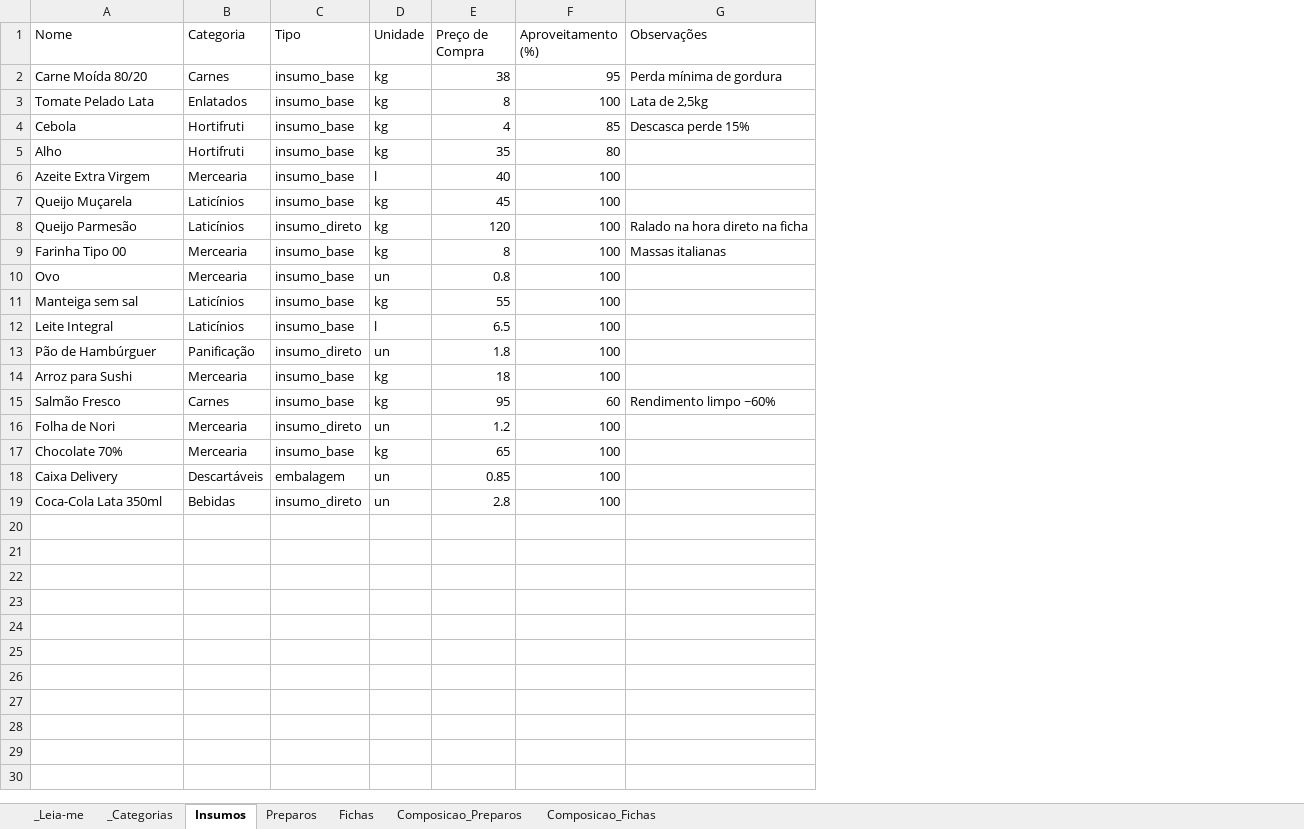
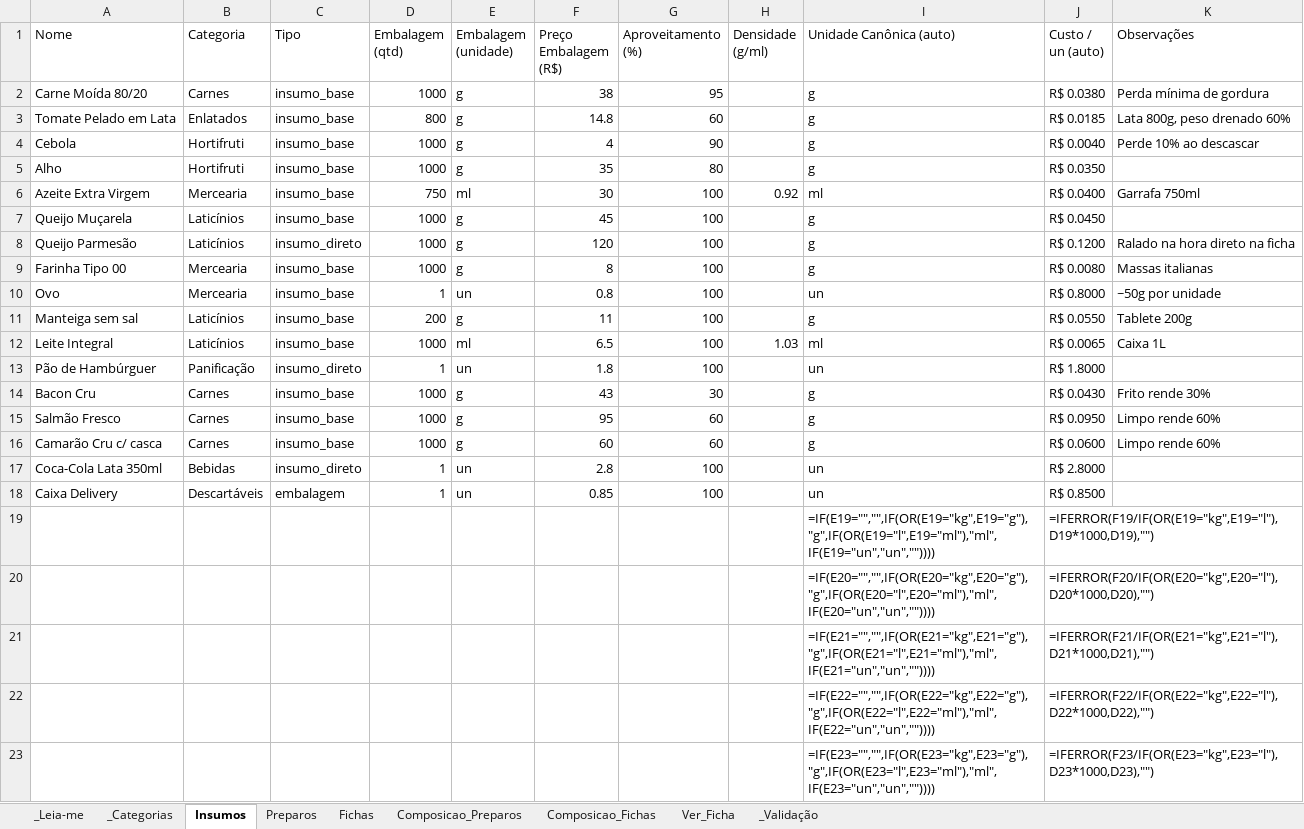
Before and after one commit to diegodsbernardi/Gastao, an Excel workbook: gastao-app/public/Gastao_Planilha_Mae.xlsx, sheet Insumos, drawn as a sheet; only a part is shown; values as stored, in another font and other column widths than the file's, no cell formats; formulas without a stored value are shown as written; conditional formats not drawn; removed rows and columns are numbered as before the commit, all else as after; the diff covers the shown part only; the diff names each change by its address in the sheet, - before the commit and + after, or states it on an @@ line.

```diff
--- a/gastao-app/public/Gastao_Planilha_Mae.xlsx (sheet Insumos)
+++ b/gastao-app/public/Gastao_Planilha_Mae.xlsx (sheet Insumos)
+sheet tab: Ver_Ficha
+sheet tab: _Validação
-column D (Unidade), row 2: kg; rows 4-13: kg | kg | l | kg | kg | kg | un | kg | l | un; row 15: kg; rows 18-19: un | un
+column D (Embalagem (qtd)), row 2: 1000; rows 4-13: 1000 | 1000 | 750 | 1000 | 1000 | 1000 | 1 | 200 | 1000 | 1; row 15: 1000; row 18: 1
+column E (Embalagem (unidade)), row 2: g; rows 4-13: g | g | ml | g | g | g | un | g | ml | un; row 15: g; row 18: un
+column H (Densidade (g/ml)), rows 6-12: 0.92 |  |  |  |  |  | 1.03
+column I (Unidade Canônica (auto)), row 2: g; rows 4-13: g | g | ml | g | g | g | un | g | ml | un; row 15: g; rows 18-19: un | =IF(E19="","",IF(OR(E19="kg",E19="g"),"g",IF(OR(E19="l",E19="ml"),"ml",IF(E19="un","un",""))))
+column J (Custo / un (auto)), row 2: R$ 0.0380; rows 4-13: R$ 0.0040 | R$ 0.0350 | R$ 0.0400 | R$ 0.0450 | R$ 0.1200 | R$ 0.0080 | R$ 0.8000 | R$ 0.0550 | R$ 0.0065 | R$ 1.8000; row 15: R$ 0.0950; rows 18-19: R$ 0.8500 | =IFERROR(F19/IF(OR(E19="kg",E19="l"),D19*1000,D19),"")
-F1: Preço de Compra
+F1: Preço Embalagem (R$)
-row 3: Tomate Pelado Lata | Enlatados | insumo_base | kg | 8 | 100 | Lata de 2,5kg
+row 3: Tomate Pelado em Lata | Enlatados | insumo_base | 800 | g | 14.8 | 60 |  | g | R$ 0.0185 | Lata 800g, peso drenado 60%
-G4 (Aproveitamento (%)): 85
+G4 (Aproveitamento (%)): 90
-K4 (Observações): Descasca perde 15%
+K4 (Observações): Perde 10% ao descascar
-F6 (Preço Embalagem (R$)): 40
+F6 (Preço Embalagem (R$)): 30
-K6 (Observações): (empty)
+K6 (Observações): Garrafa 750ml
-K10 (Observações): (empty)
+K10 (Observações): ~50g por unidade
-F11 (Preço Embalagem (R$)): 55
+F11 (Preço Embalagem (R$)): 11
-K11 (Observações): (empty)
+K11 (Observações): Tablete 200g
-K12 (Observações): (empty)
+K12 (Observações): Caixa 1L
-row 14: Arroz para Sushi | Mercearia | insumo_base | kg | 18 | 100
+row 14: Bacon Cru | Carnes | insumo_base | 1000 | g | 43 | 30 |  | g | R$ 0.0430 | Frito rende 30%
-K15 (Observações): Rendimento limpo ~60%
+K15 (Observações): Limpo rende 60%
-row 16: Folha de Nori | Mercearia | insumo_direto | un | 1.2 | 100
-row 17: Chocolate 70% | Mercearia | insumo_base | kg | 65 | 100
+row 16: Camarão Cru c/ casca | Carnes | insumo_base | 1000 | g | 60 | 60 |  | g | R$ 0.0600 | Limpo rende 60%
+row 17: Coca-Cola Lata 350ml | Bebidas | insumo_direto | 1 | un | 2.8 | 100 |  | un | R$ 2.8000
-A19 (Nome): Coca-Cola Lata 350ml
+A19 (Nome): (empty)
-B19 (Categoria): Bebidas
+B19 (Categoria): (empty)
-C19 (Tipo): insumo_direto
+C19 (Tipo): (empty)
-F19 (Preço Embalagem (R$)): 2.8
+F19 (Preço Embalagem (R$)): (empty)
-G19 (Aproveitamento (%)): 100
+G19 (Aproveitamento (%)): (empty)
+row 20:  |  |  |  |  |  |  |  | =IF(E20="","",IF(OR(E20="kg",E20="g"),"g",IF(OR(E20="l",E20="ml"),"ml",IF(E20="un","un","")))) | =IFERROR(F20/IF(OR(E20="kg",E20="l"),D20*1000,D20),"")
+row 21:  |  |  |  |  |  |  |  | =IF(E21="","",IF(OR(E21="kg",E21="g"),"g",IF(OR(E21="l",E21="ml"),"ml",IF(E21="un","un","")))) | =IFERROR(F21/IF(OR(E21="kg",E21="l"),D21*1000,D21),"")
+row 22:  |  |  |  |  |  |  |  | =IF(E22="","",IF(OR(E22="kg",E22="g"),"g",IF(OR(E22="l",E22="ml"),"ml",IF(E22="un","un","")))) | =IFERROR(F22/IF(OR(E22="kg",E22="l"),D22*1000,D22),"")
+row 23:  |  |  |  |  |  |  |  | =IF(E23="","",IF(OR(E23="kg",E23="g"),"g",IF(OR(E23="l",E23="ml"),"ml",IF(E23="un","un","")))) | =IFERROR(F23/IF(OR(E23="kg",E23="l"),D23*1000,D23),"")
```
Also changed, not shown: 477 added rows elsewhere in this sheet, sheet Composicao_Preparos, sheet Composicao_Fichas, sheet Preparos, sheet Fichas, sheet _Leia-me, sheet _Categorias, cell formats, 7 other files.
